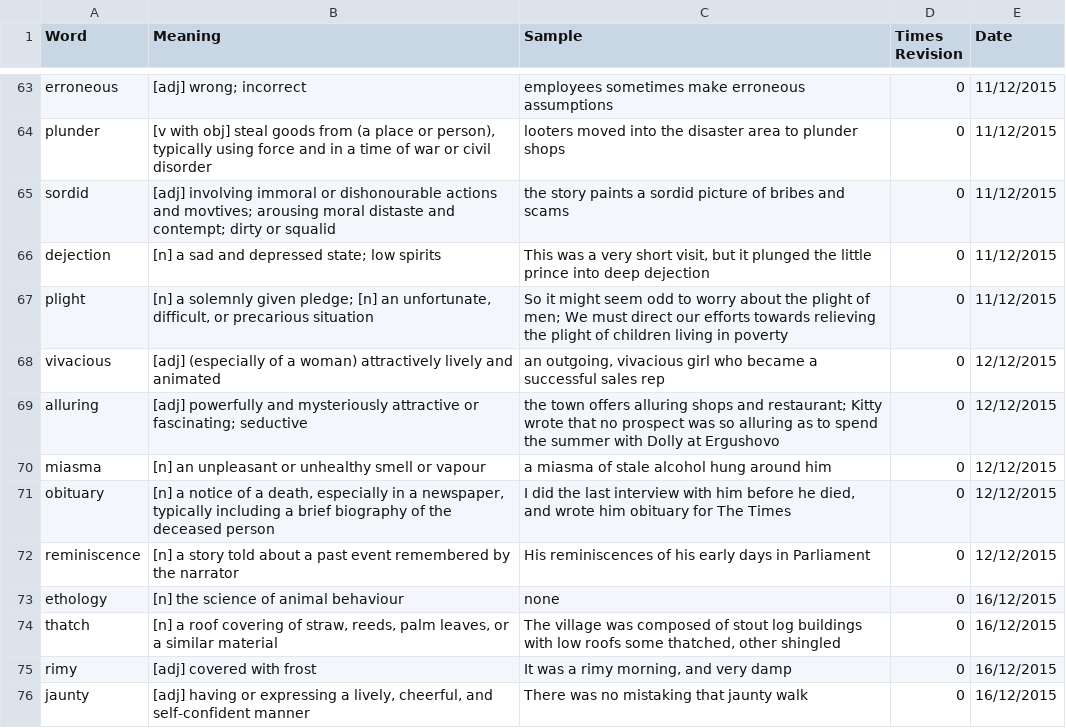
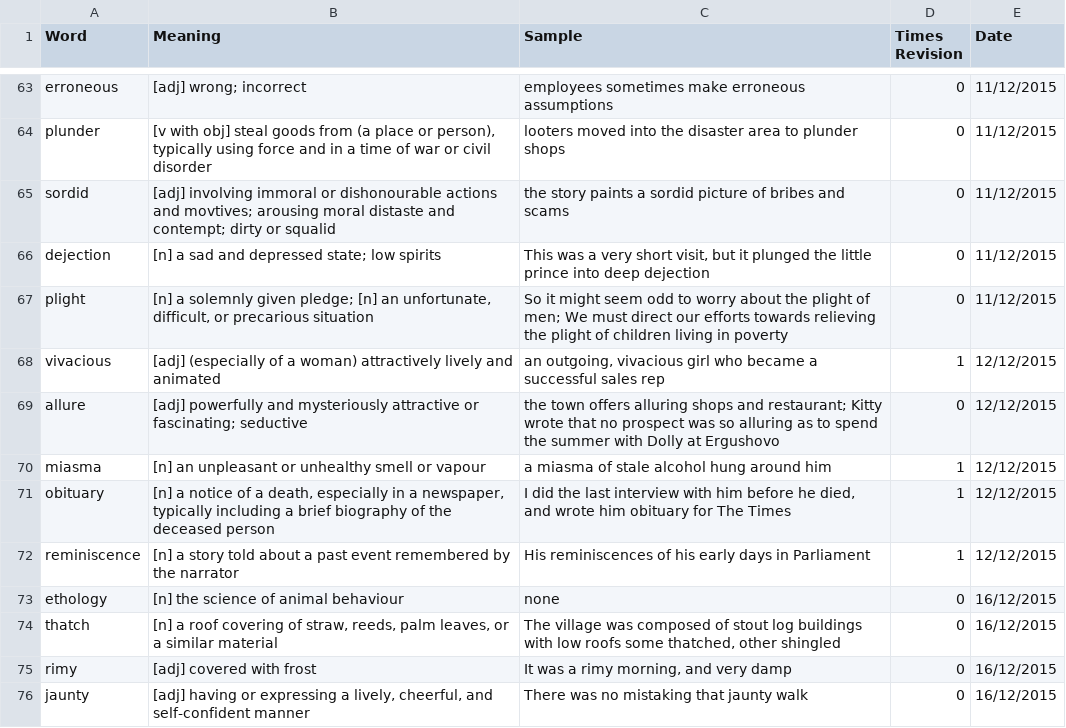
Before and after one commit to nickel8448/WordRevision, a TSV file: Source.tsv, drawn as a sheet; only a part is shown, gaps mark what is left out; the diff covers the shown part only.

```diff
--- a/Source.tsv
+++ b/Source.tsv
@@ -67,7 +67,7 @@ dejection	[n] a sad and depressed state; low spirits	This was a very short visit
 plight	[n] a solemnly given pledge; [n] an unfortunate, difficult, or precarious situation	So it might seem odd to worry about the plight of men; We must direct our efforts towards relieving the plight of children living in poverty	0	11/12/2015
-vivacious	[adj] (especially of a woman) attractively lively and animated	an outgoing, vivacious girl who became a successful sales rep	0	12/12/2015
-alluring	[adj] powerfully and mysteriously attractive or fascinating; seductive	the town offers alluring shops and restaurant; Kitty wrote that no prospect was so alluring as to spend the summer with Dolly at Ergushovo	0	12/12/2015
-miasma	[n] an unpleasant or unhealthy smell or vapour	a miasma of stale alcohol hung around him	0	12/12/2015
-obituary	[n] a notice of a death, especially in a newspaper, typically including a brief biography of the deceased person	I did the last interview with him before he died, and wrote him obituary for The Times	0	12/12/2015
-reminiscence	[n] a story told about a past event remembered by the narrator	His reminiscences of his early days in Parliament	0	12/12/2015
+vivacious	[adj] (especially of a woman) attractively lively and animated	an outgoing, vivacious girl who became a successful sales rep	1	12/12/2015
+allure	[adj] powerfully and mysteriously attractive or fascinating; seductive	the town offers alluring shops and restaurant; Kitty wrote that no prospect was so alluring as to spend the summer with Dolly at Ergushovo	0	12/12/2015
+miasma	[n] an unpleasant or unhealthy smell or vapour	a miasma of stale alcohol hung around him	1	12/12/2015
+obituary	[n] a notice of a death, especially in a newspaper, typically including a brief biography of the deceased person	I did the last interview with him before he died, and wrote him obituary for The Times	1	12/12/2015
+reminiscence	[n] a story told about a past event remembered by the narrator	His reminiscences of his early days in Parliament	1	12/12/2015
 ethology	[n] the science of animal behaviour	none	0	16/12/2015
```
Also changed, not shown: 15 edited cells elsewhere in this file.
